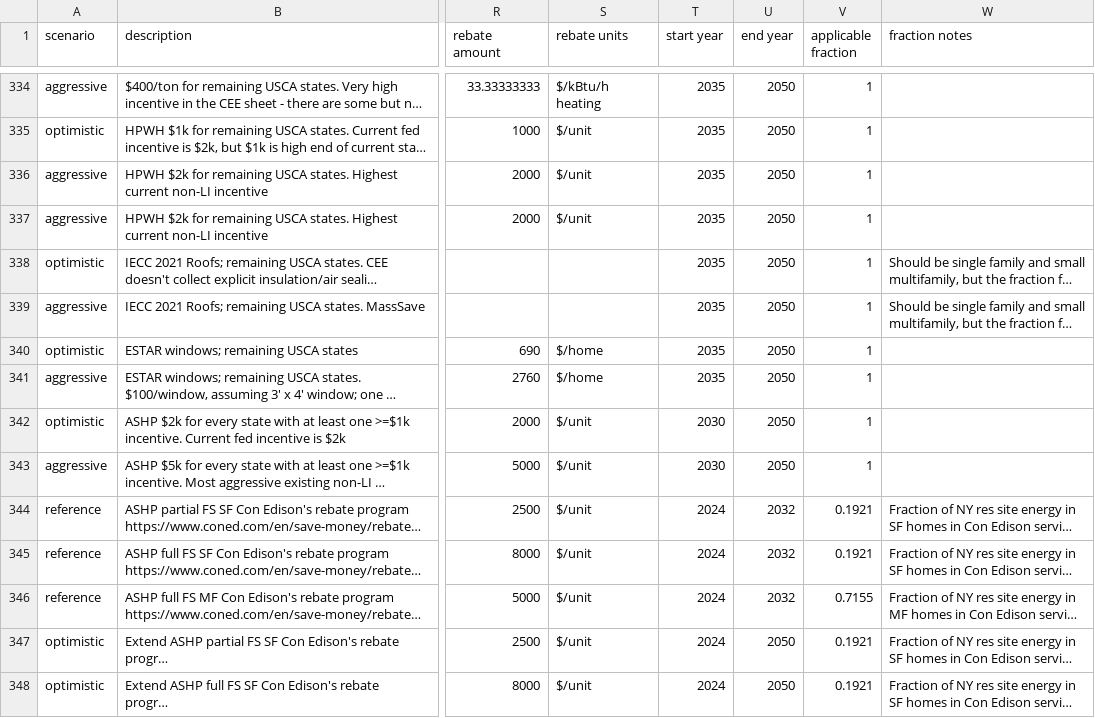
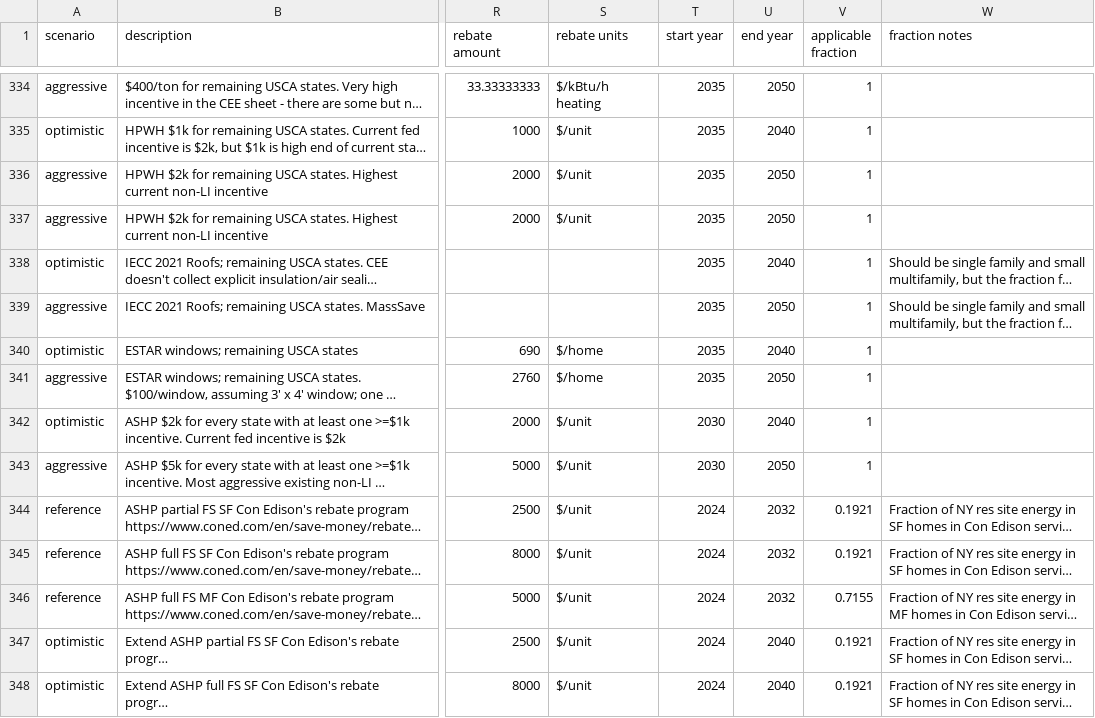
Before and after one commit to trynthink/scout, a CSV file: scout/supporting_data/sub_fed/incentives.csv, drawn as a sheet; only a part is shown, gaps mark what is left out; long unchanged cells end in …; the diff covers the shown part only; the diff names each change by its address in the sheet, - before the commit and + after, or states it on an @@ line.

```diff
--- a/scout/supporting_data/sub_fed/incentives.csv
+++ b/scout/supporting_data/sub_fed/incentives.csv
-U335 (end year): 2050
+U335 (end year): 2040
-U338 (end year): 2050
+U338 (end year): 2040
-U340 (end year): 2050
+U340 (end year): 2040
-U342 (end year): 2050
+U342 (end year): 2040
-U347:U348 (end year): 2050
+U347:U348 (end year): 2040
```
Also changed, not shown: 181 edited cells elsewhere in this file.
